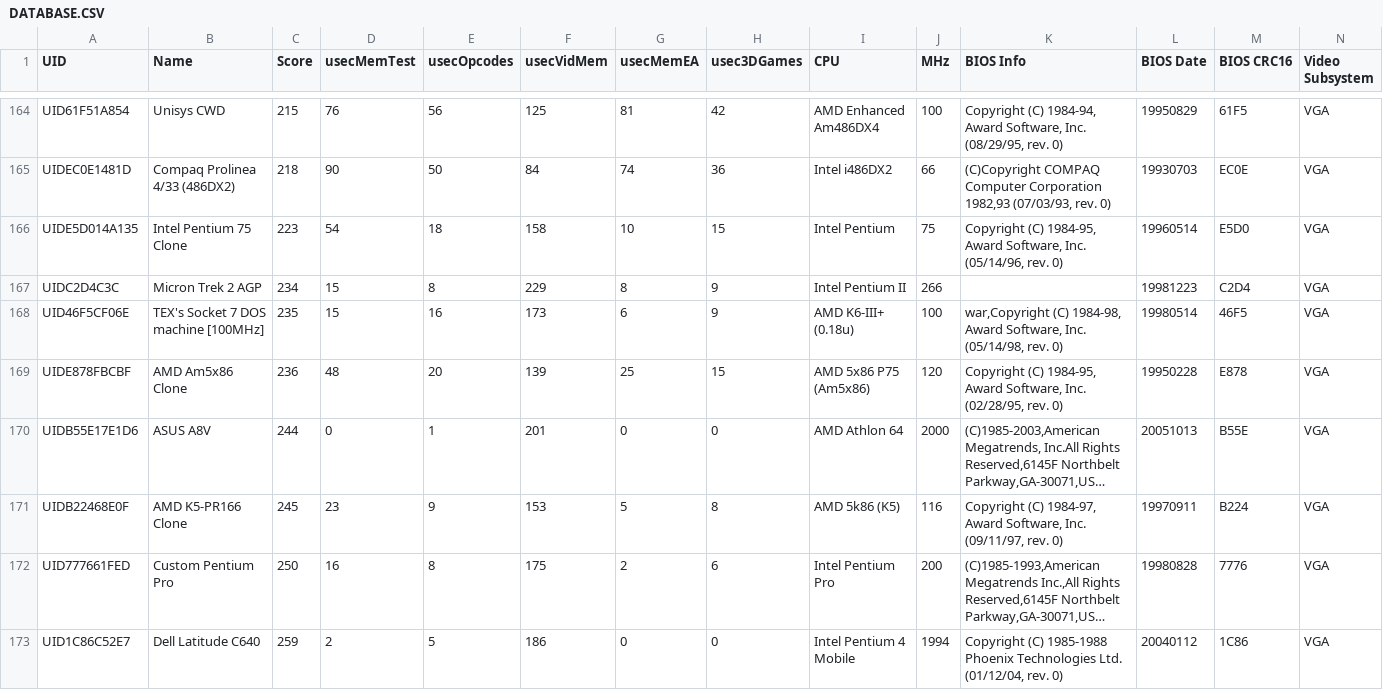
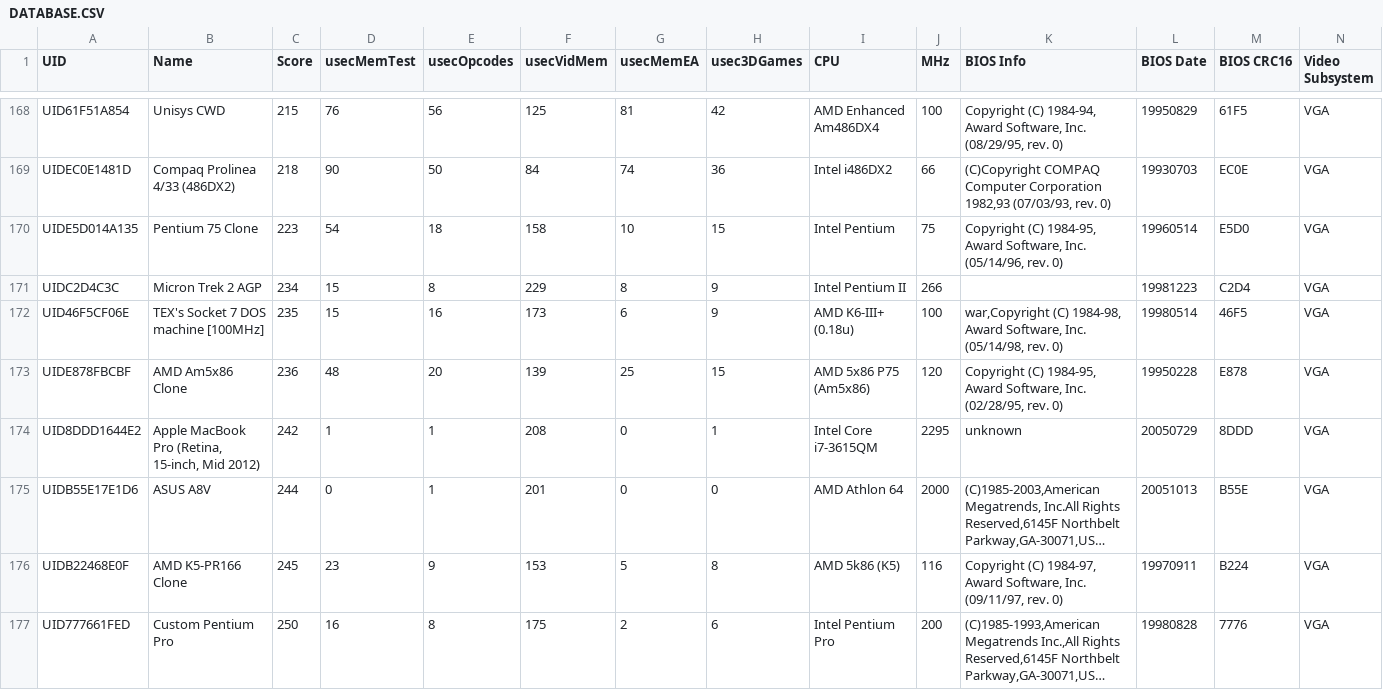
Before and after one commit to MobyGamer/TOPBENCH, a CSV file: DATABASE.CSV, drawn as a sheet; only a part is shown, gaps mark what is left out; the shorter side is filled out with more unchanged rows; long unchanged cells end in …; addresses are those after the commit; rows hold the shown columns only; the diff covers the shown part only; the diff names each change by its address in the sheet, - before the commit and + after, or states it on an @@ line.

Commit message:
Added 8 systems to exported .CSV file.

```diff
--- a/DATABASE.CSV
+++ b/DATABASE.CSV
-B170 (Name): Intel Pentium 75 Clone
+B170 (Name): Pentium 75 Clone
+row 174: UID8DDD1644E2 | Apple MacBook Pro (Retina, 15-inch, Mid 2012) | 242 | 1 | 1 | 208 | 0 | 1 | Intel Core i7-3615QM | 2295 | unknown | 20050729 | 8DDD | VGA
```
Also changed, not shown: 7 added rows and 1 edited cell elsewhere in this file.
